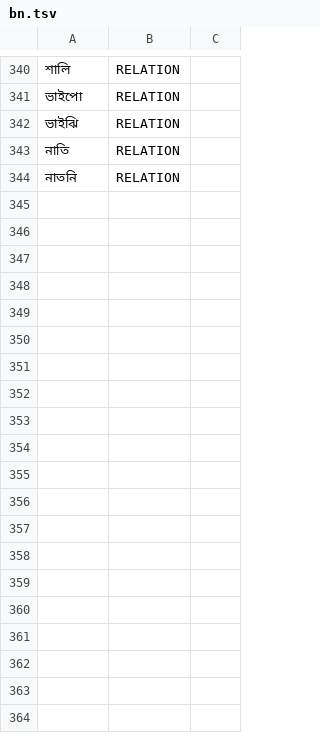
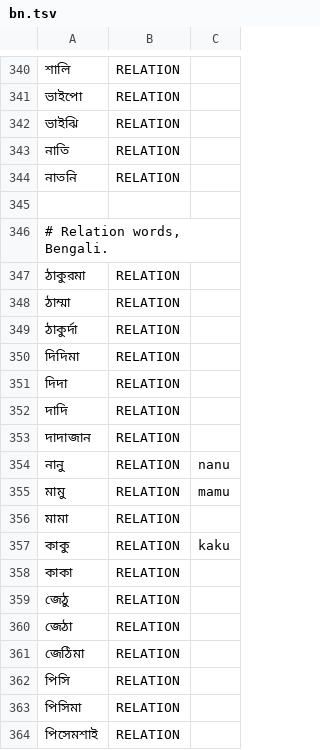
Before and after one commit to sudipta26889/overmind, a TSV file: overbae/services/masking/lexicon/bn.tsv, drawn as a sheet; only a part is shown, gaps mark what is left out; the diff covers the shown part only.

Commit message:
Mask bare amounts and Indic numerals, and stop masking ordinary words

```diff
--- a/overbae/services/masking/lexicon/bn.tsv
+++ b/overbae/services/masking/lexicon/bn.tsv
@@ -344 +344,21 @@
 নাতনি	RELATION
+
+# Relation words, Bengali.
+ঠাকুরমা	RELATION
+ঠাম্মা	RELATION
+ঠাকুর্দা	RELATION
+দিদিমা	RELATION
+দিদা	RELATION
+দাদি	RELATION
+দাদাজান	RELATION
+নানু	RELATION	nanu
+মামু	RELATION	mamu
+মামা	RELATION
+কাকু	RELATION	kaku
+কাকা	RELATION
+জেঠু	RELATION
+জেঠা	RELATION
+জেঠিমা	RELATION
+পিসি	RELATION
+পিসিমা	RELATION
+পিসেমশাই	RELATION
```
Also changed, not shown: 31 added rows elsewhere in this file, overbae/services/masking/lexicon/en.tsv, overbae/services/masking/lexicon/hi.tsv, 19 other files.
